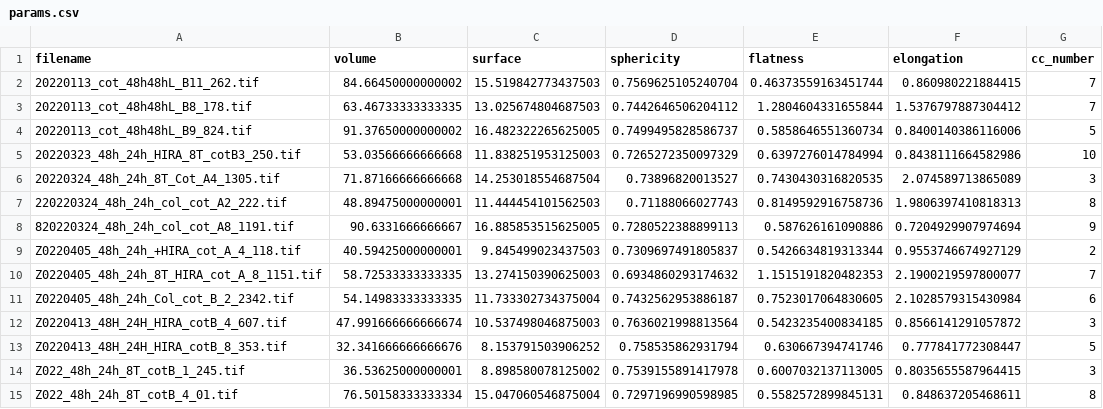
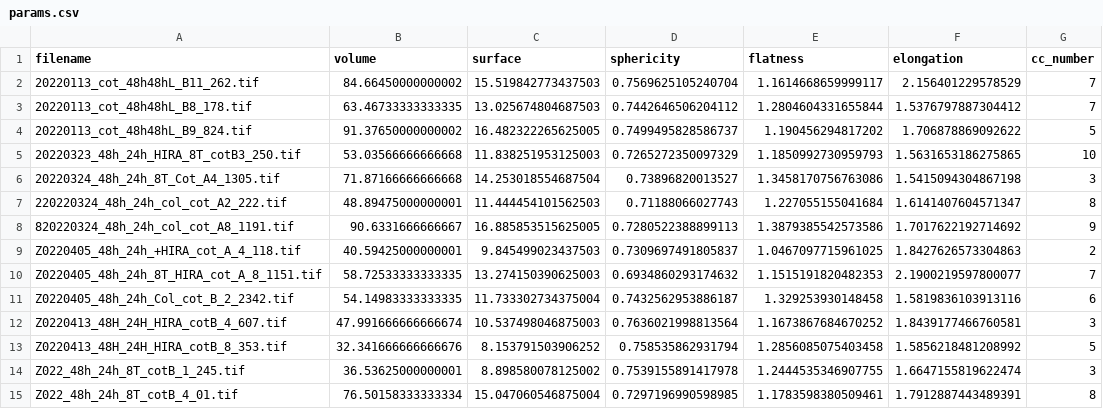
Before and after one commit to GReD-Clermont/nj2_python, a CSV file: params.csv, drawn as a sheet; only a part is shown; the diff names each change by its address in the sheet, - before the commit and + after, or states it on an @@ line.

Commit message:
corrected flatness and elongation computation

```diff
--- a/params.csv
+++ b/params.csv
-E2 (flatness): 0.46373559163451744
+E2 (flatness): 1.1614668659999117
-F2 (elongation): 0.860980221884415
+F2 (elongation): 2.156401229578529
-E4 (flatness): 0.5858646551360734
+E4 (flatness): 1.190456294817202
-F4 (elongation): 0.8400140386116006
+F4 (elongation): 1.706878869092622
-E5 (flatness): 0.6397276014784994
+E5 (flatness): 1.1850992730959793
-F5 (elongation): 0.8438111664582986
+F5 (elongation): 1.5631653186275865
-E6 (flatness): 0.7430430316820535
+E6 (flatness): 1.3458170756763086
-F6 (elongation): 2.074589713865089
+F6 (elongation): 1.5415094304867198
-E7 (flatness): 0.8149592916758736
+E7 (flatness): 1.227055155041684
-F7 (elongation): 1.9806397410818313
+F7 (elongation): 1.6141407604571347
-E8 (flatness): 0.587626161090886
+E8 (flatness): 1.3879385542573586
-F8 (elongation): 0.7204929907974694
+F8 (elongation): 1.7017622192714692
-E9 (flatness): 0.5426634819313344
+E9 (flatness): 1.0467097715961025
-F9 (elongation): 0.9553746674927129
+F9 (elongation): 1.8427626573304863
-E11 (flatness): 0.7523017064830605
+E11 (flatness): 1.329253930148458
-F11 (elongation): 2.1028579315430984
+F11 (elongation): 1.5819836103913116
-E12 (flatness): 0.5423235400834185
+E12 (flatness): 1.1673867684670252
-F12 (elongation): 0.8566141291057872
+F12 (elongation): 1.8439177466760581
-E13 (flatness): 0.630667394741746
+E13 (flatness): 1.2856085075403458
-F13 (elongation): 0.777841772308447
+F13 (elongation): 1.5856218481208992
-E14 (flatness): 0.6007032137113005
+E14 (flatness): 1.2444535346907755
-F14 (elongation): 0.8035655587964415
+F14 (elongation): 1.6647155819622474
-E15 (flatness): 0.5582572899845131
+E15 (flatness): 1.1783598380509461
-F15 (elongation): 0.848637205468611
+F15 (elongation): 1.7912887443489391
```
Also changed, not shown: 1 other file.
